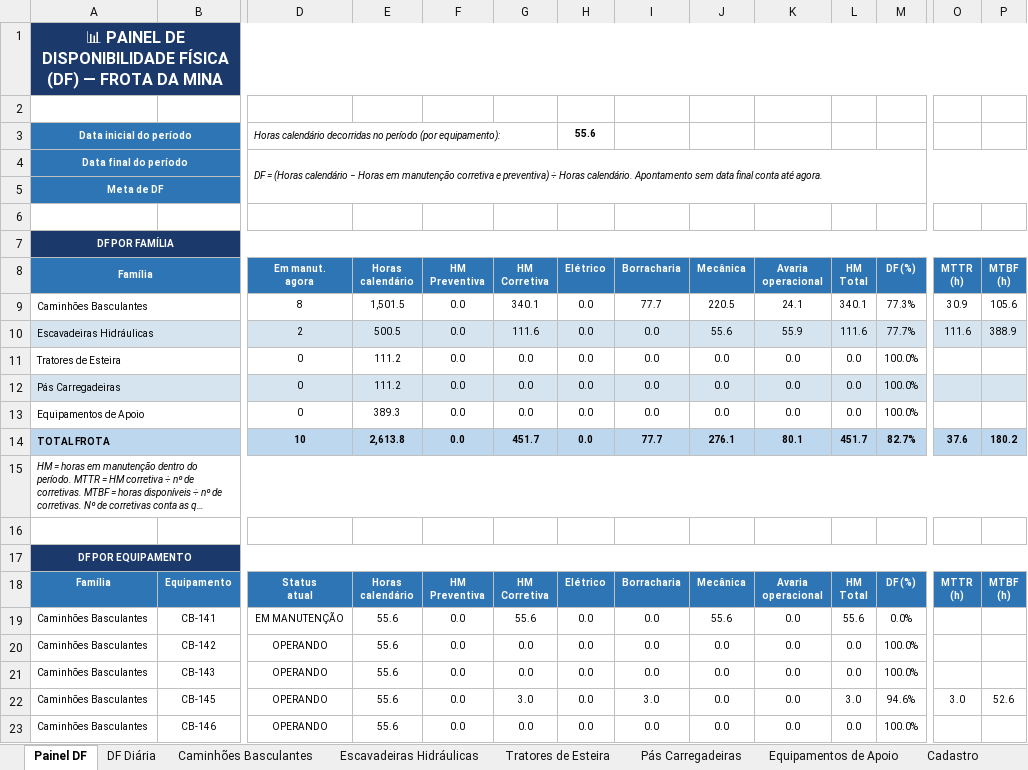
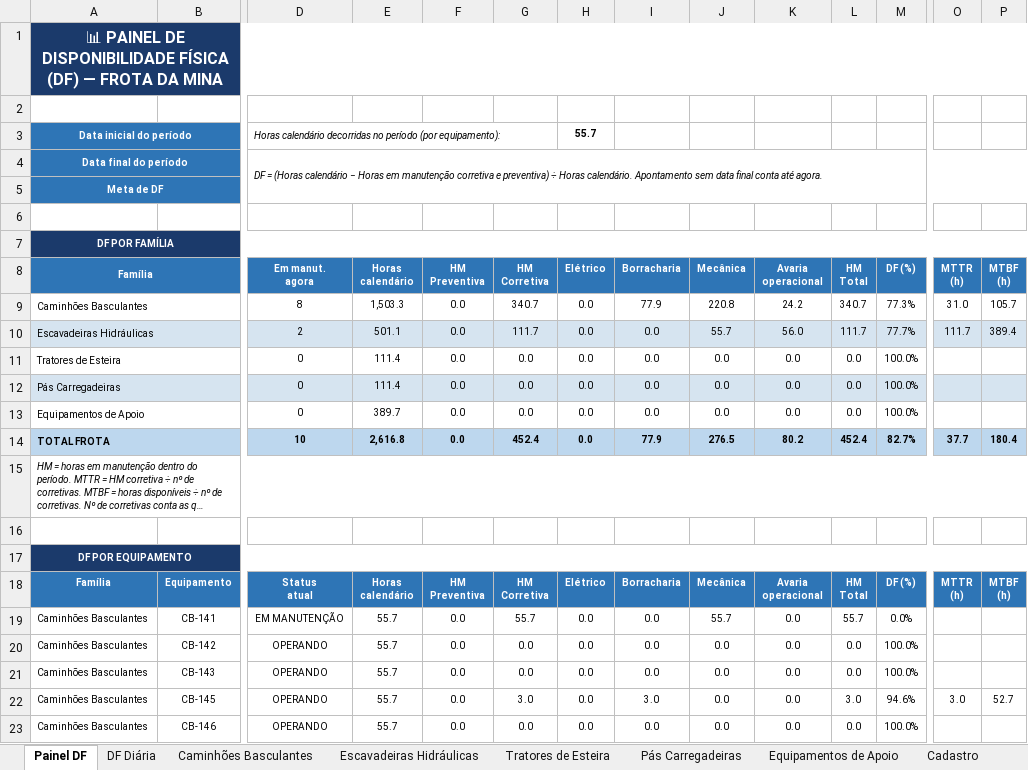
Before and after one commit to Plenz-code/BI-MANUTENCAO, an Excel workbook: planilha.xlsx, sheet Painel DF, drawn as a sheet; only a part is shown, gaps mark what is left out; long unchanged cells end in …; values as stored, in another font and other column widths than the file's, no borders; charts and pictures and conditional formats not drawn; the diff covers the shown part only; the diff names each change by its address in the sheet, - before the commit and + after, or states it on an @@ line.

```diff
--- a/planilha.xlsx (sheet Painel DF)
+++ b/planilha.xlsx (sheet Painel DF)
-H3 (Elétrico): 55.6
+H3 (Elétrico): 55.7
-E9 (Horas calendário): 1,501.5
+E9 (Horas calendário): 1,503.3
-G9 (HM Corretiva): 340.1
+G9 (HM Corretiva): 340.7
-I9 (Borracharia): 77.7
+I9 (Borracharia): 77.9
-J9 (Mecânica): 220.5
+J9 (Mecânica): 220.8
-K9 (Avaria operacional): 24.1
+K9 (Avaria operacional): 24.2
-L9 (HM Total): 340.1
+L9 (HM Total): 340.7
-O9 (MTTR (h)): 30.9
+O9 (MTTR (h)): 31.0
-P9 (MTBF (h)): 105.6
+P9 (MTBF (h)): 105.7
-E10 (Horas calendário): 500.5
+E10 (Horas calendário): 501.1
-G10 (HM Corretiva): 111.6
+G10 (HM Corretiva): 111.7
-J10 (Mecânica): 55.6
+J10 (Mecânica): 55.7
-K10 (Avaria operacional): 55.9
+K10 (Avaria operacional): 56.0
-L10 (HM Total): 111.6
+L10 (HM Total): 111.7
-O10 (MTTR (h)): 111.6
+O10 (MTTR (h)): 111.7
-P10 (MTBF (h)): 388.9
+P10 (MTBF (h)): 389.4
-E11:E12 (Horas calendário): 111.2
+E11:E12 (Horas calendário): 111.4
-E13 (Horas calendário): 389.3
+E13 (Horas calendário): 389.7
-E14 (Horas calendário): 2,613.8
+E14 (Horas calendário): 2,616.8
-G14 (HM Corretiva): 451.7
+G14 (HM Corretiva): 452.4
-I14 (Borracharia): 77.7
+I14 (Borracharia): 77.9
-J14 (Mecânica): 276.1
+J14 (Mecânica): 276.5
-K14 (Avaria operacional): 80.1
+K14 (Avaria operacional): 80.2
-L14 (HM Total): 451.7
+L14 (HM Total): 452.4
-O14 (MTTR (h)): 37.6
+O14 (MTTR (h)): 37.7
-P14 (MTBF (h)): 180.2
+P14 (MTBF (h)): 180.4
-E19:E23 (Horas calendário): 55.6
+E19:E23 (Horas calendário): 55.7
-G19 (HM Corretiva): 55.6
+G19 (HM Corretiva): 55.7
-J19 (Mecânica): 55.6
+J19 (Mecânica): 55.7
-L19 (HM Total): 55.6
+L19 (HM Total): 55.7
-P22 (MTBF (h)): 52.6
+P22 (MTBF (h)): 52.7
```
Also changed, not shown: 77 edited cells elsewhere in this sheet, sheet Caminhões Basculantes, sheet Escavadeiras Hidráulicas, sheet DF Diária, charts or pictures.
